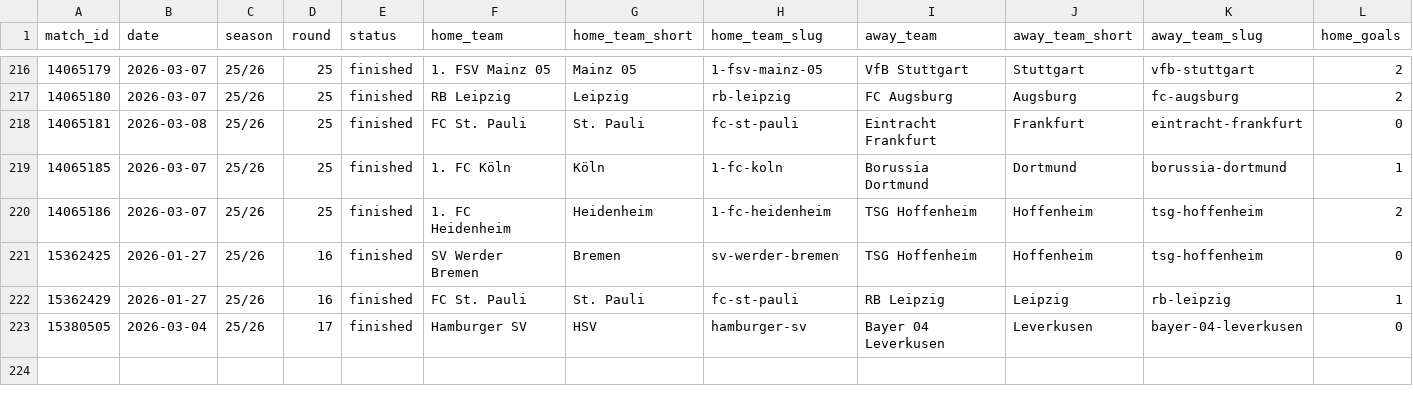
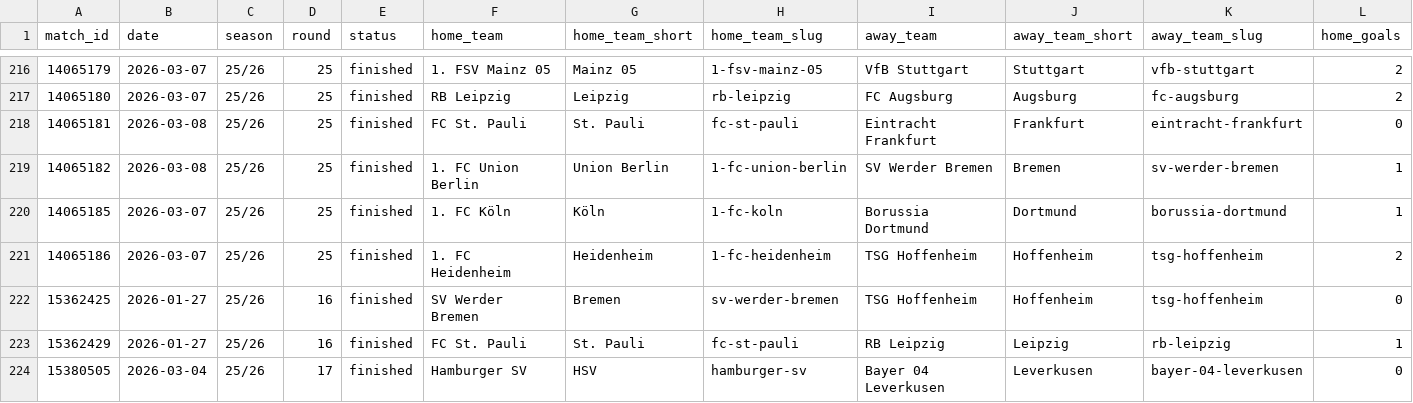
Before and after one commit to LemrissDevOrga/match-analytics, a CSV file: data/processed_sofascore/bundesliga/bundesliga_25-26.csv, drawn as a sheet; only a part is shown, gaps mark what is left out; rows hold the shown columns only; the diff names each change by its address in the sheet, - before the commit and + after, or states it on an @@ line.

```diff
--- a/data/processed_sofascore/bundesliga/bundesliga_25-26.csv
+++ b/data/processed_sofascore/bundesliga/bundesliga_25-26.csv
+row 219: 14065182 | 2026-03-08 | 25/26 | 25 | finished | 1. FC Union Berlin | Union Berlin | 1-fc-union-berlin | SV Werder Bremen | Bremen | sv-werder-bremen | 1
```
Also changed, not shown: data/analytics/eredivisie/eredivisie_25-26_advanced.csv, data/processed_sofascore/eredivisie/eredivisie_25-26.csv, 39 other files.
